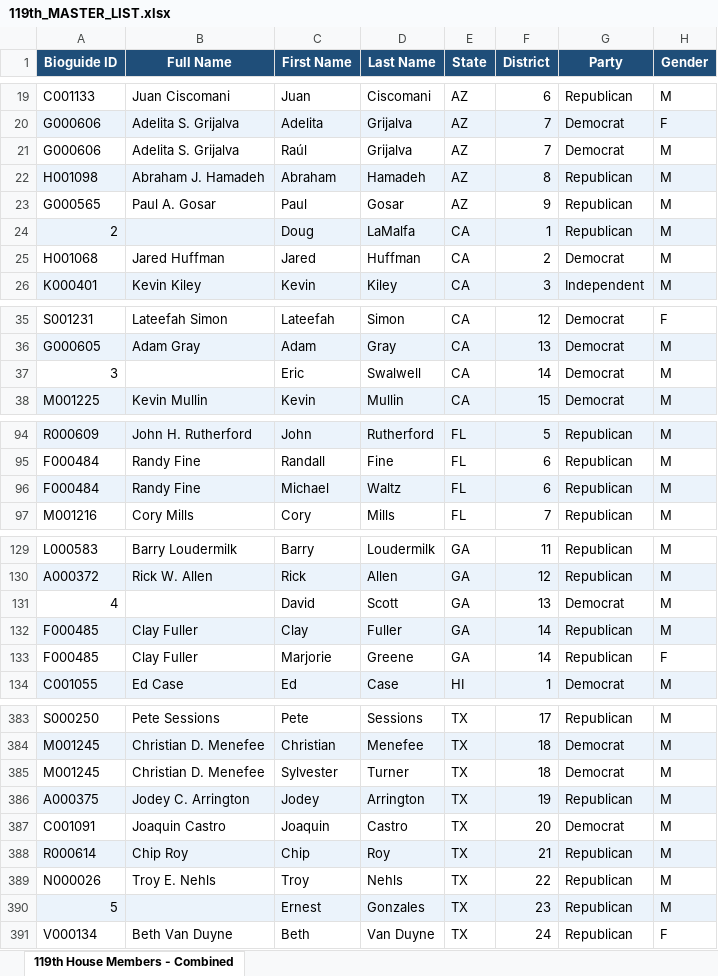
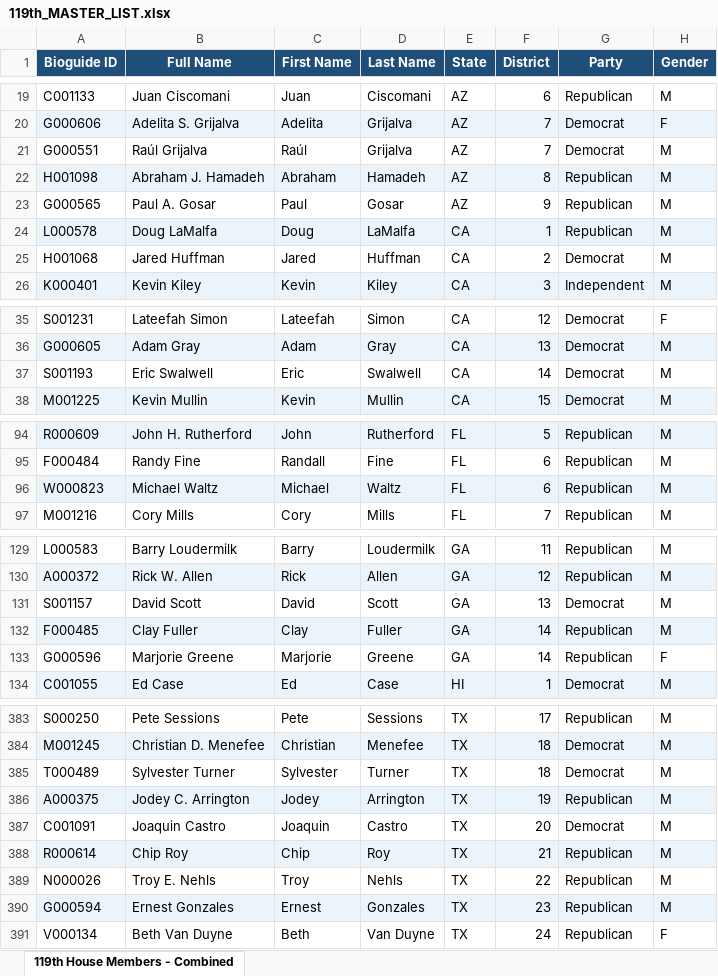
Before and after one commit to RiotWitch28/Prudence_SAI, an Excel workbook: data/master/119th_MASTER_LIST.xlsx, sheet 119th House Members - Combined, drawn as a sheet; only a part is shown, gaps mark what is left out; values as stored, in another font and other column widths than the file's, no borders; the diff covers the shown part only; the diff names each change by its address in the sheet, - before the commit and + after, or states it on an @@ line.

```diff
--- a/data/master/119th_MASTER_LIST.xlsx (sheet 119th House Members - Combined)
+++ b/data/master/119th_MASTER_LIST.xlsx (sheet 119th House Members - Combined)
-A21 (Bioguide ID): G000606
+A21 (Bioguide ID): G000551
-B21 (Full Name): Adelita S. Grijalva
+B21 (Full Name): Raúl Grijalva
-A24 (Bioguide ID): 2
+A24 (Bioguide ID): L000578
-B24 (Full Name): (empty)
+B24 (Full Name): Doug LaMalfa
-A37 (Bioguide ID): 3
+A37 (Bioguide ID): S001193
-B37 (Full Name): (empty)
+B37 (Full Name): Eric Swalwell
-A96 (Bioguide ID): F000484
+A96 (Bioguide ID): W000823
-B96 (Full Name): Randy Fine
+B96 (Full Name): Michael Waltz
-A131 (Bioguide ID): 4
+A131 (Bioguide ID): S001157
-B131 (Full Name): (empty)
+B131 (Full Name): David Scott
-A133 (Bioguide ID): F000485
+A133 (Bioguide ID): G000596
-B133 (Full Name): Clay Fuller
+B133 (Full Name): Marjorie Greene
-A385 (Bioguide ID): M001245
+A385 (Bioguide ID): T000489
-B385 (Full Name): Christian D. Menefee
+B385 (Full Name): Sylvester Turner
-A390 (Bioguide ID): 5
+A390 (Bioguide ID): G000594
-B390 (Full Name): (empty)
+B390 (Full Name): Ernest Gonzales
```
Also changed, not shown: 8 edited cells elsewhere in this sheet, 6 other files.
